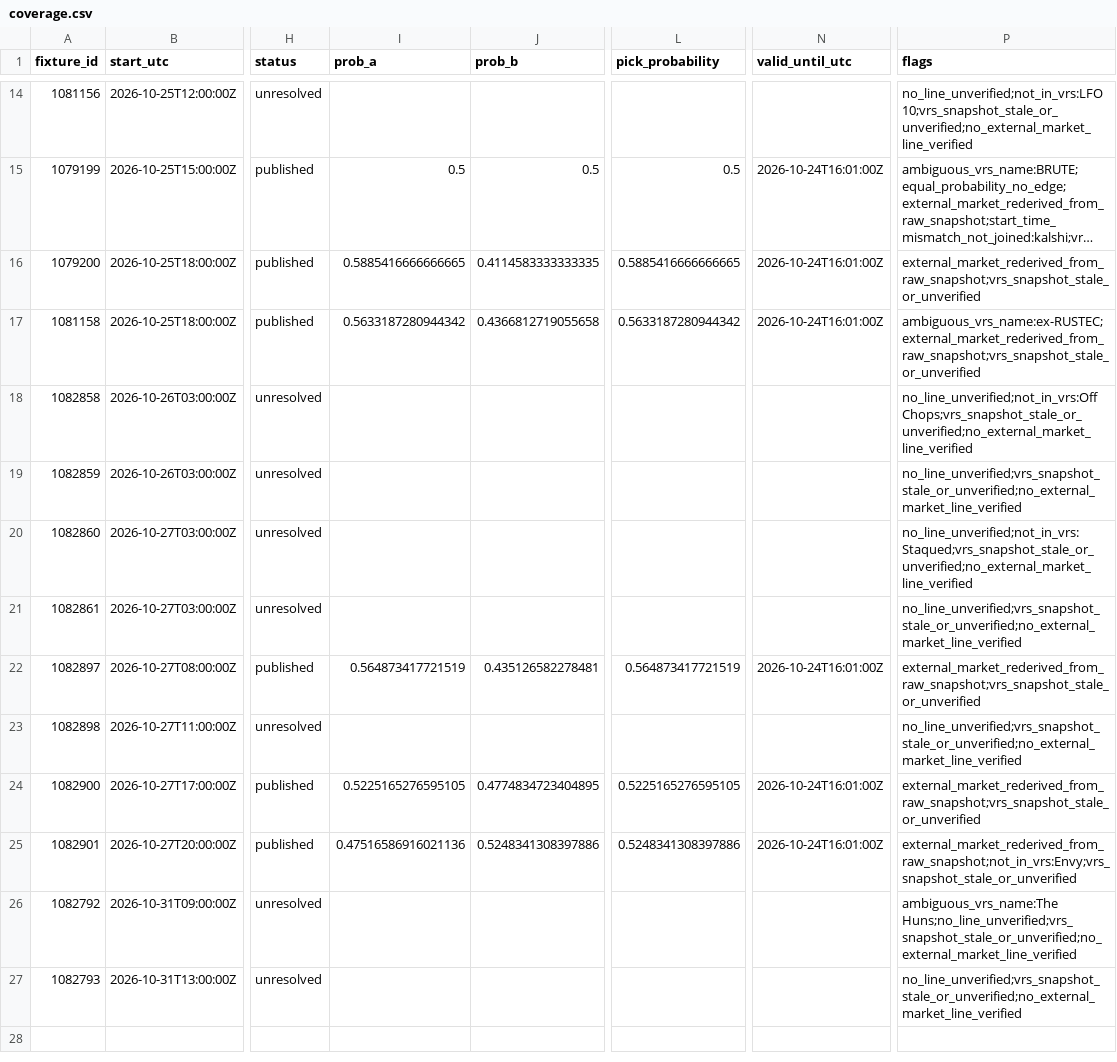
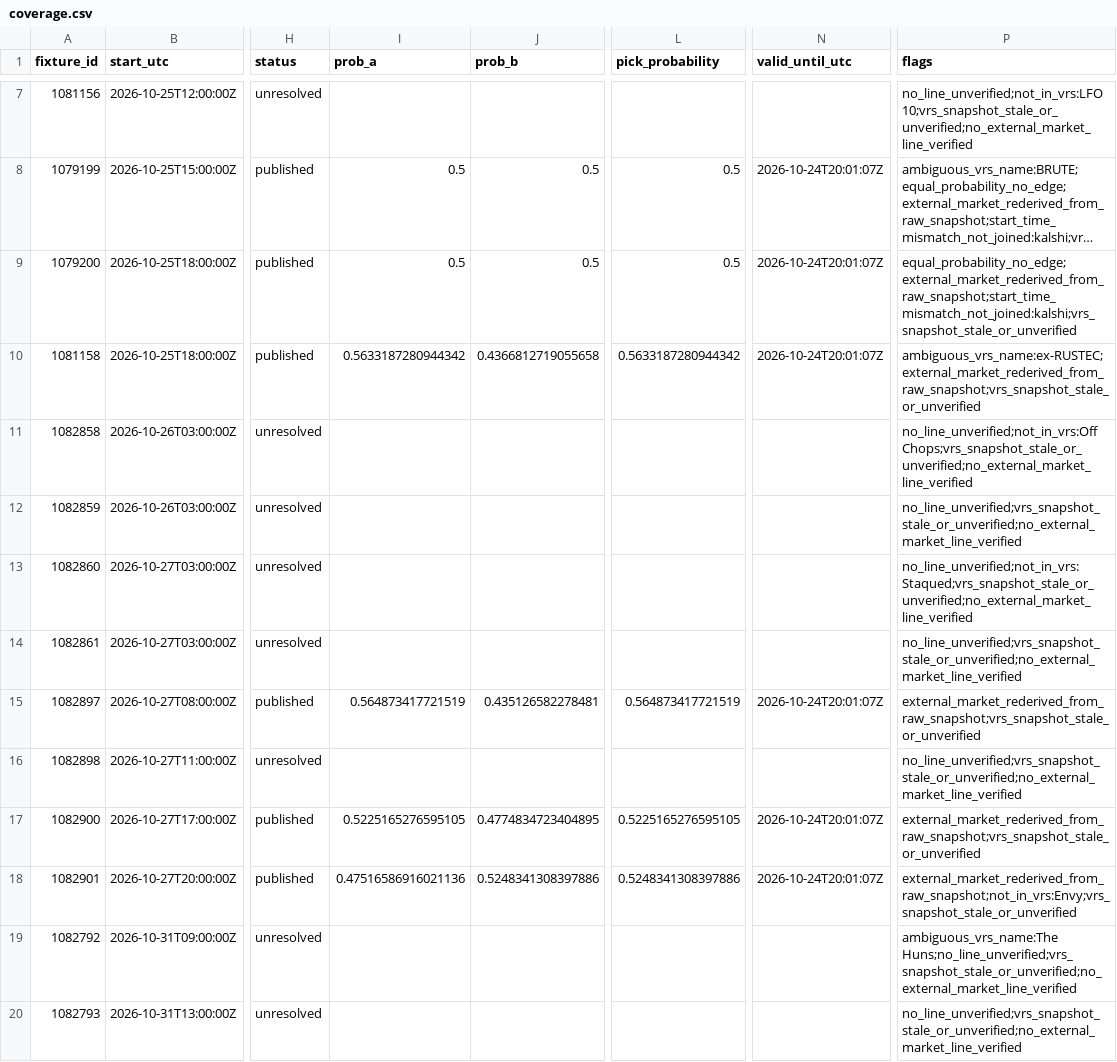
Before and after one commit to buffedlizard55-lab/MaltaProj2, a CSV file: data/a666cd41/coverage.csv, drawn as a sheet; only a part is shown, gaps mark what is left out; long unchanged cells end in …; addresses are those after the commit; the diff covers the shown part only; the diff names each change by its address in the sheet, - before the commit and + after, or states it on an @@ line.

```diff
--- a/data/a666cd41/coverage.csv
+++ b/data/a666cd41/coverage.csv
-N8:N10 (valid_until_utc): 2026-10-24T16:01:00Z
+N8:N10 (valid_until_utc): 2026-10-24T20:01:07Z
-I9 (prob_a): 0.5885416666666665
+I9 (prob_a): 0.5
-J9 (prob_b): 0.4114583333333335
+J9 (prob_b): 0.5
-L9 (pick_probability): 0.5885416666666665
+L9 (pick_probability): 0.5
-P9 (flags): external_market_rederived_from_raw_snapshot;vrs_snapshot_stale_or_unverified
+P9 (flags): equal_probability_no_edge;external_market_rederived_from_raw_snapshot;start_time_mismatch_not_joined:kalshi;vrs_snapshot_stale_or_unverified
-N15 (valid_until_utc): 2026-10-24T16:01:00Z
+N15 (valid_until_utc): 2026-10-24T20:01:07Z
-N17:N18 (valid_until_utc): 2026-10-24T16:01:00Z
+N17:N18 (valid_until_utc): 2026-10-24T20:01:07Z
```
Also changed, not shown: 7 removed rows and 11 edited cells elsewhere in this file, 6 other files.
